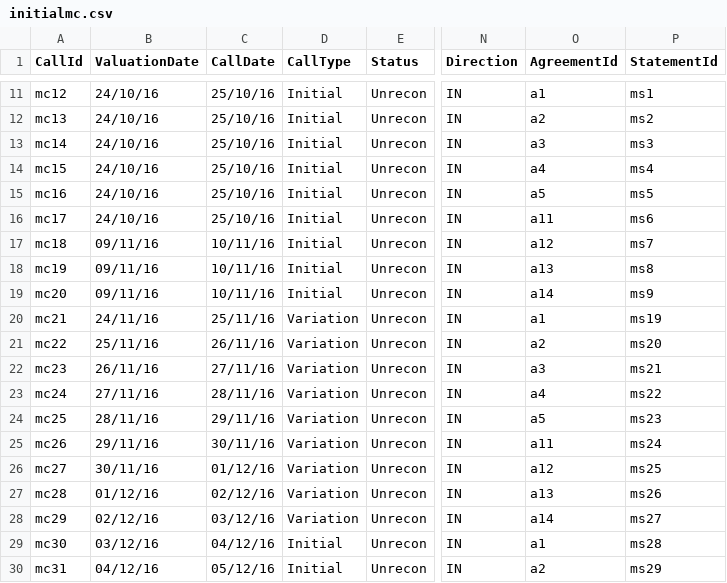
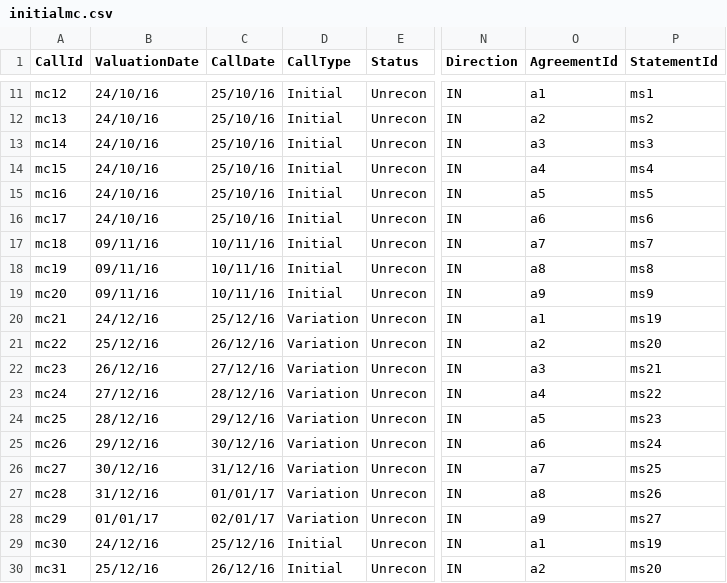
Before and after one commit to AcuoFS/acuo-data, a CSV file: CSV/margincall/initialmc.csv, drawn as a sheet; only a part is shown, gaps mark what is left out; the diff covers the shown part only; the diff names each change by its address in the sheet, - before the commit and + after, or states it on an @@ line.

```diff
--- a/CSV/margincall/initialmc.csv
+++ b/CSV/margincall/initialmc.csv
-O16 (AgreementId): a11
+O16 (AgreementId): a6
-O17 (AgreementId): a12
+O17 (AgreementId): a7
-O18 (AgreementId): a13
+O18 (AgreementId): a8
-O19 (AgreementId): a14
+O19 (AgreementId): a9
-B20 (ValuationDate): 24/11/16
+B20 (ValuationDate): 24/12/16
-C20 (CallDate): 25/11/16
+C20 (CallDate): 25/12/16
-B21 (ValuationDate): 25/11/16
+B21 (ValuationDate): 25/12/16
-C21 (CallDate): 26/11/16
+C21 (CallDate): 26/12/16
-B22 (ValuationDate): 26/11/16
+B22 (ValuationDate): 26/12/16
-C22 (CallDate): 27/11/16
+C22 (CallDate): 27/12/16
-B23 (ValuationDate): 27/11/16
+B23 (ValuationDate): 27/12/16
-C23 (CallDate): 28/11/16
+C23 (CallDate): 28/12/16
-B24 (ValuationDate): 28/11/16
+B24 (ValuationDate): 28/12/16
-C24 (CallDate): 29/11/16
+C24 (CallDate): 29/12/16
-B25 (ValuationDate): 29/11/16
+B25 (ValuationDate): 29/12/16
-C25 (CallDate): 30/11/16
+C25 (CallDate): 30/12/16
-O25 (AgreementId): a11
+O25 (AgreementId): a6
-B26 (ValuationDate): 30/11/16
+B26 (ValuationDate): 30/12/16
-C26 (CallDate): 01/12/16
+C26 (CallDate): 31/12/16
-O26 (AgreementId): a12
+O26 (AgreementId): a7
-B27 (ValuationDate): 01/12/16
+B27 (ValuationDate): 31/12/16
-C27 (CallDate): 02/12/16
+C27 (CallDate): 01/01/17
-O27 (AgreementId): a13
+O27 (AgreementId): a8
-B28 (ValuationDate): 02/12/16
+B28 (ValuationDate): 01/01/17
-C28 (CallDate): 03/12/16
+C28 (CallDate): 02/01/17
-O28 (AgreementId): a14
+O28 (AgreementId): a9
-B29 (ValuationDate): 03/12/16
+B29 (ValuationDate): 24/12/16
-C29 (CallDate): 04/12/16
+C29 (CallDate): 25/12/16
-P29 (StatementId): ms28
+P29 (StatementId): ms19
-B30 (ValuationDate): 04/12/16
+B30 (ValuationDate): 25/12/16
-C30 (CallDate): 05/12/16
+C30 (CallDate): 26/12/16
-P30 (StatementId): ms29
+P30 (StatementId): ms20
```
Also changed, not shown: 29 edited cells elsewhere in this file, CSV/margincall/initialmcexp.csv, CSV/margincall/mstatement.csv.
